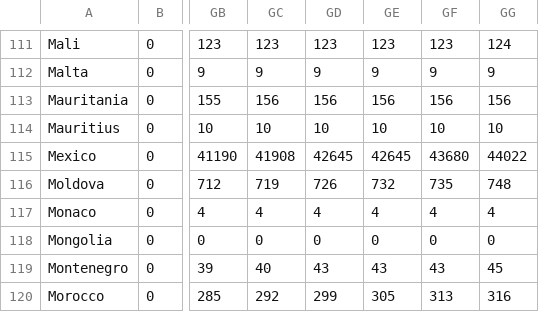
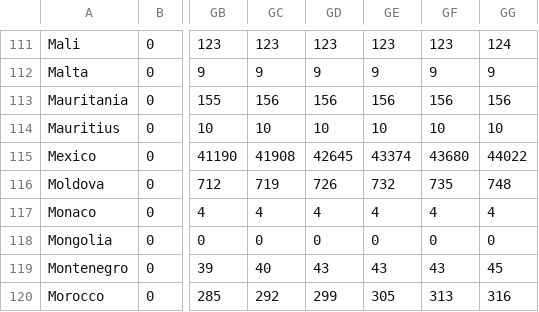
Before and after one commit to MarcoAlvarez/cvd-pe-data, a CSV file: csv/jhu/consolidated-jhu-f.csv, drawn as a sheet; only a part is shown, gaps mark what is left out; the diff names each change by its address in the sheet, - before the commit and + after, or states it on an @@ line.

Commit message:
2020/07/30 19:02

```diff
--- a/csv/jhu/consolidated-jhu-f.csv
+++ b/csv/jhu/consolidated-jhu-f.csv
-GE115: 42645
+GE115: 43374
```
